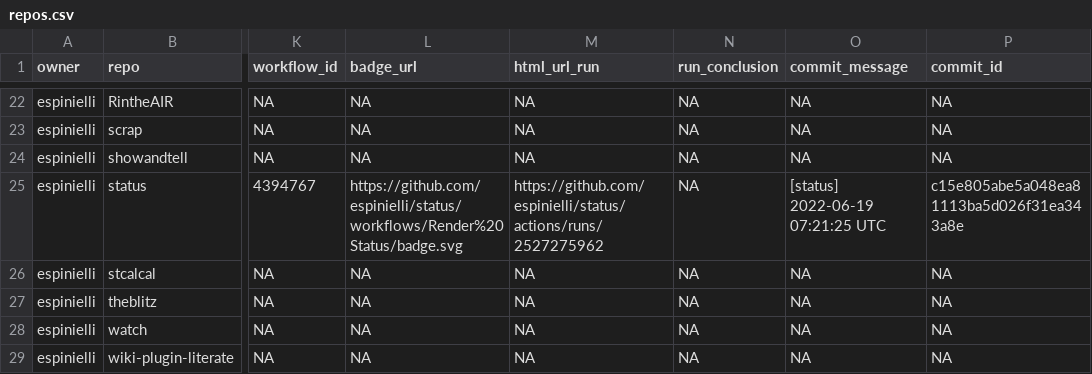
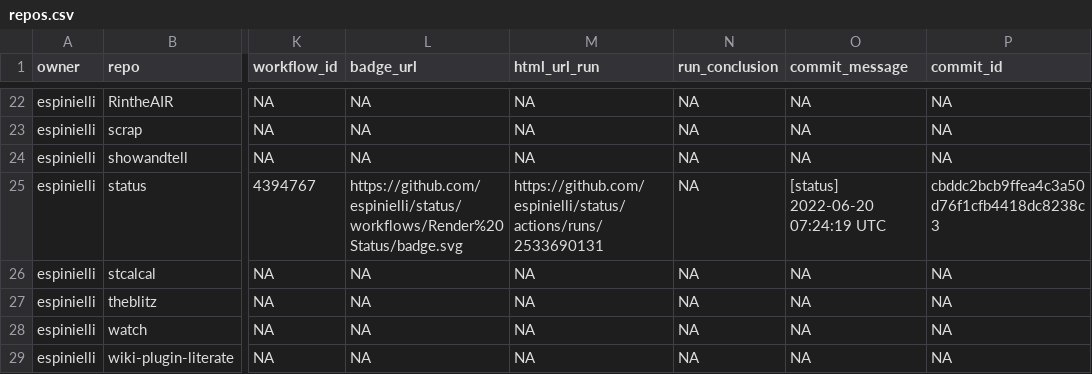
Before and after one commit to espinielli/status, a CSV file: repos.csv, drawn as a sheet; only a part is shown, gaps mark what is left out; the diff names each change by its address in the sheet, - before the commit and + after, or states it on an @@ line.

```diff
--- a/repos.csv
+++ b/repos.csv
-M25 (html_url_run): https://github.com/espinielli/status/actions/runs/2527275962
+M25 (html_url_run): https://github.com/espinielli/status/actions/runs/2533690131
-O25 (commit_message): [status] 2022-06-19 07:21:25 UTC
+O25 (commit_message): [status] 2022-06-20 07:24:19 UTC
-P25 (commit_id): c15e805abe5a048ea81113ba5d026f31ea343a8e
+P25 (commit_id): cbddc2bcb9ffea4c3a50d76f1cfb4418dc8238c3
```
Also changed, not shown: 1 other file.
